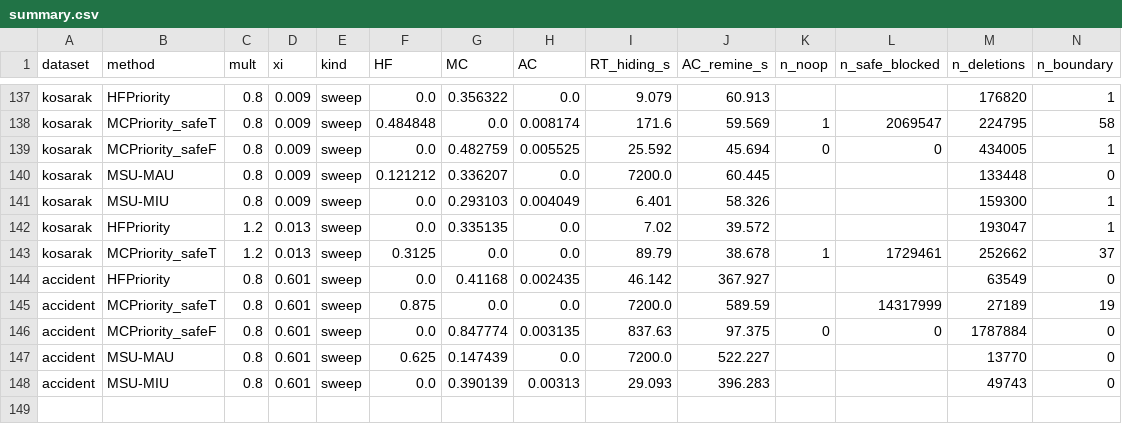
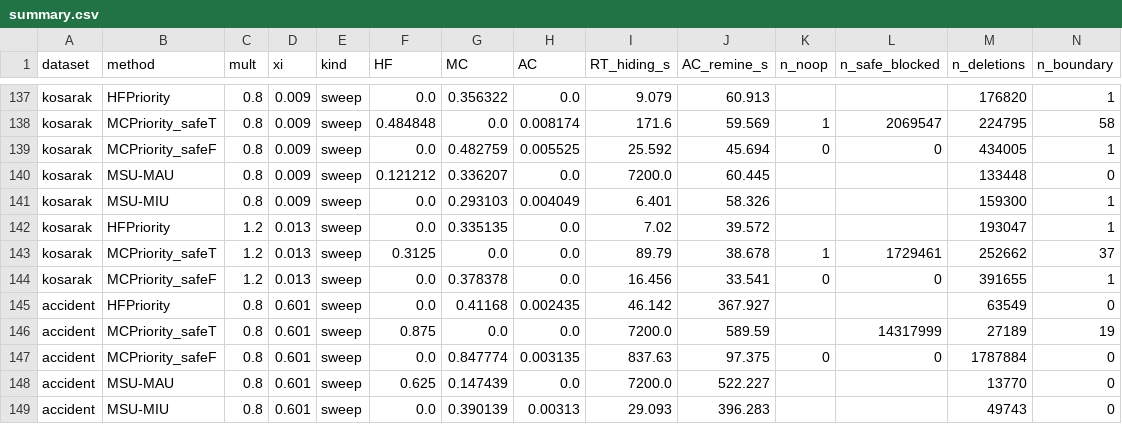
Before and after one commit to TrungDuong83/FWI_hiding_system, a CSV file: results/summary.csv, drawn as a sheet; only a part is shown, gaps mark what is left out; rows hold the shown columns only; the diff names each change by its address in the sheet, - before the commit and + after, or states it on an @@ line.

```diff
--- a/results/summary.csv
+++ b/results/summary.csv
+row 144: kosarak | MCPriority_safeF | 1.2 | 0.013 | sweep | 0.0 | 0.378378 | 0.0 | 16.456 | 33.541 | 0 | 0 | 391655 | 1
```
Also changed, not shown: 2 other files.
